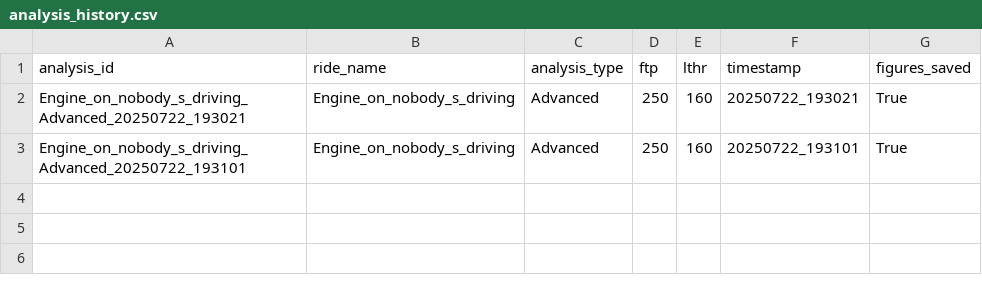
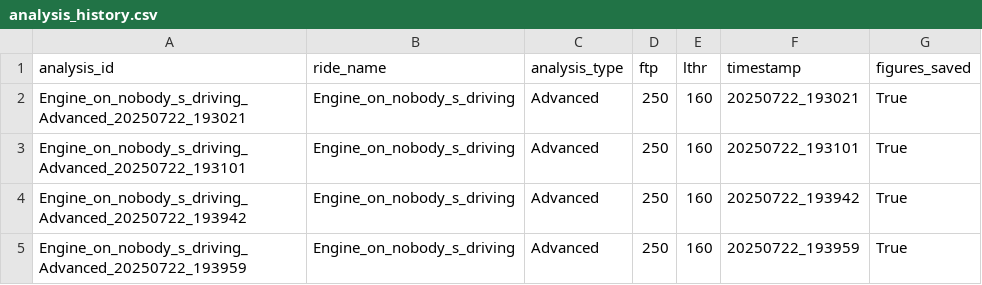
Before and after one commit to Tajk2001/Cycling-Metrics, a CSV file: data/analysis_history.csv, drawn as a sheet; the diff names each change by its address in the sheet, - before the commit and + after, or states it on an @@ line.

Commit message:
🎯 Professional Dashboard Restructure
✨ New Professional Structure (TrainingPeaks/Strava Style):
- 📊 Overview: Dashboard with summary stats and recent activities
- 📁 Activities: File management and activity library
- 📈 Analysis: All analysis functions in one place
- ⚙️ Settings: System management and configuration

🔧 Key Improvements:
- Removed ALL repetitive functions across tabs
- Professional terminology (Activities instead of Rides)
- Clear workflow: Overview → Activities → Analysis
- Comprehensive data display with proper formatting
- Integrated analysis results display
- Professional metrics and summary statistics

📊 Overview Tab Features:
- Summary statistics from all activities
- Recent activities list with key metrics
- Professional dashboard layout
- Quick status indicators

📁 Activities Tab Features:
- Clean file upload interface
- Activity library with detailed view
- Activity management (analyze/delete)
- Professional activity details display

📈 Analysis Tab Features:
- All analysis functions in one place
- Analysis results display with figures
- Detailed metrics organized by category
- Professional analysis workflow

⚙️ Settings Tab Features:
- System status and metrics
- Data export/import functionality
- Clear all data with safety confirmations
- File registry display

🎯 Professional Features:
- No repetitive functions
- Clear separation of concerns
- Professional terminology and layout
- Enhanced data display and formatting
- Streamlined user experience

```diff
--- a/data/analysis_history.csv
+++ b/data/analysis_history.csv
+row 4: Engine_on_nobody_s_driving_Advanced_20250722_193942 | Engine_on_nobody_s_driving | Advanced | 250 | 160 | 20250722_193942 | True
+row 5: Engine_on_nobody_s_driving_Advanced_20250722_193959 | Engine_on_nobody_s_driving | Advanced | 250 | 160 | 20250722_193959 | True
```
Also changed, not shown: 2 other files.
